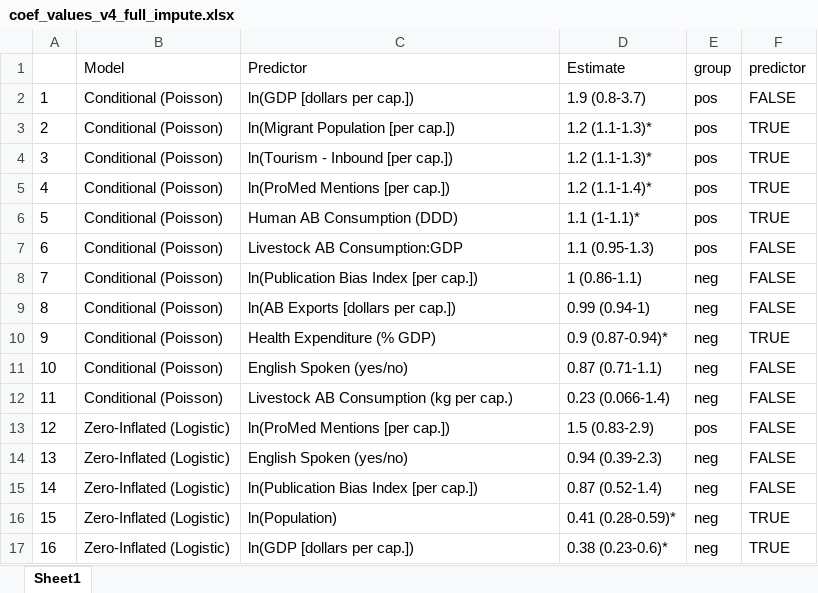
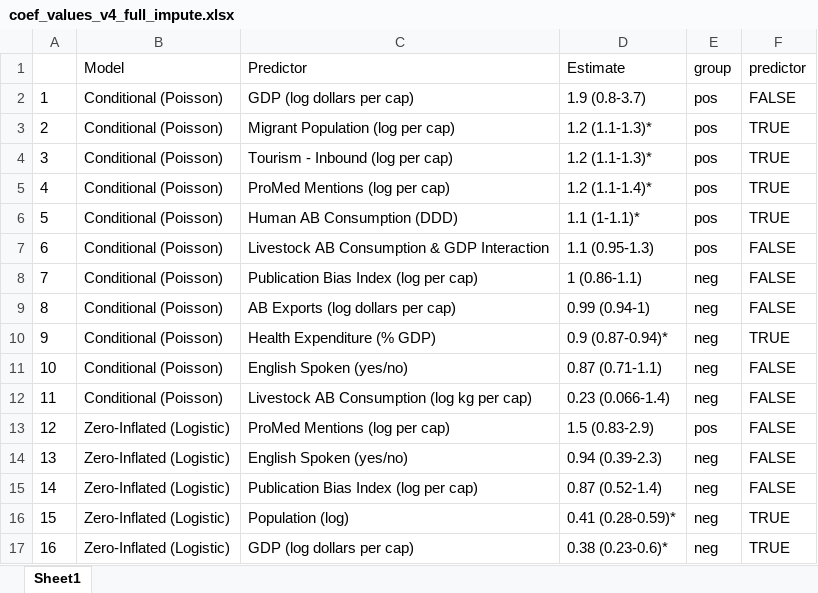
Before and after one commit to ecohealthalliance/amr-analysis, an Excel workbook: doc/coef_values_v4_full_impute.xlsx, sheet Sheet1, drawn as a sheet; values as stored, in another font and other column widths than the file's, no borders; the diff names each change by its address in the sheet, - before the commit and + after, or states it on an @@ line.

```diff
--- a/doc/coef_values_v4_full_impute.xlsx (sheet Sheet1)
+++ b/doc/coef_values_v4_full_impute.xlsx (sheet Sheet1)
-C2 (Predictor): ln(GDP [dollars per cap.])
+C2 (Predictor): GDP (log dollars per cap)
-C3 (Predictor): ln(Migrant Population [per cap.])
+C3 (Predictor): Migrant Population (log per cap)
-C4 (Predictor): ln(Tourism - Inbound [per cap.])
+C4 (Predictor): Tourism - Inbound (log per cap)
-C5 (Predictor): ln(ProMed Mentions [per cap.])
+C5 (Predictor): ProMed Mentions (log per cap)
-C7 (Predictor): Livestock AB Consumption:GDP
+C7 (Predictor): Livestock AB Consumption & GDP Interaction
-C8 (Predictor): ln(Publication Bias Index [per cap.])
+C8 (Predictor): Publication Bias Index (log per cap)
-C9 (Predictor): ln(AB Exports [dollars per cap.])
+C9 (Predictor): AB Exports (log dollars per cap)
-C12 (Predictor): Livestock AB Consumption (kg per cap.)
+C12 (Predictor): Livestock AB Consumption (log kg per cap)
-C13 (Predictor): ln(ProMed Mentions [per cap.])
+C13 (Predictor): ProMed Mentions (log per cap)
-C15 (Predictor): ln(Publication Bias Index [per cap.])
+C15 (Predictor): Publication Bias Index (log per cap)
-C16 (Predictor): ln(Population)
+C16 (Predictor): Population (log)
-C17 (Predictor): ln(GDP [dollars per cap.])
+C17 (Predictor): GDP (log dollars per cap)
```
Also changed, not shown: doc/coef_values_v2_human_or_animal.xlsx, doc/coef_values_v3.1_us_removed.xlsx, 37 other files.
